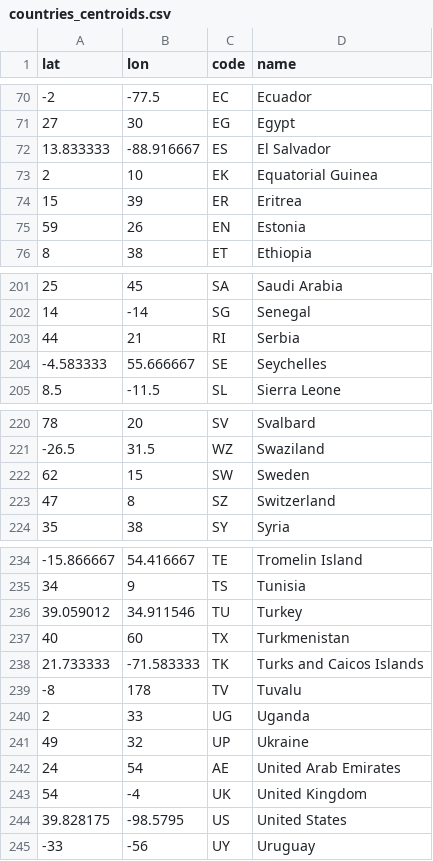
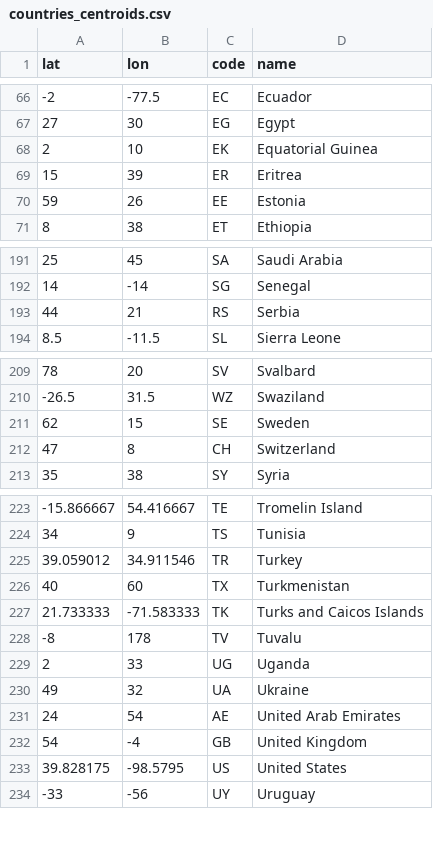
Before and after one commit to Naatoo/emissions-visualization, a CSV file: app/database/countries_data/countries_centroids.csv, drawn as a sheet; only a part is shown, gaps mark what is left out; the diff covers the shown part only.

```diff
--- a/app/database/countries_data/countries_centroids.csv
+++ b/app/database/countries_data/countries_centroids.csv
@@ -71,6 +67,5 @@ lat,lon,code,name
 27,30,EG,Egypt
-13.833333,-88.916667,ES,El Salvador
 2,10,EK,Equatorial Guinea
 15,39,ER,Eritrea
-59,26,EN,Estonia
+59,26,EE,Estonia
 8,38,ET,Ethiopia
@@ -202,4 +192,3 @@ lat,lon,code,name
 14,-14,SG,Senegal
-44,21,RI,Serbia
--4.583333,55.666667,SE,Seychelles
+44,21,RS,Serbia
 8.5,-11.5,SL,Sierra Leone
@@ -221,4 +210,4 @@ lat,lon,code,name
 -26.5,31.5,WZ,Swaziland
-62,15,SW,Sweden
-47,8,SZ,Switzerland
+62,15,SE,Sweden
+47,8,CH,Switzerland
 35,38,SY,Syria
@@ -235,3 +224,3 @@ lat,lon,code,name
 34,9,TS,Tunisia
-39.059012,34.911546,TU,Turkey
+39.059012,34.911546,TR,Turkey
 40,60,TX,Turkmenistan
@@ -240,5 +229,5 @@ lat,lon,code,name
 2,33,UG,Uganda
-49,32,UP,Ukraine
+49,32,UA,Ukraine
 24,54,AE,United Arab Emirates
-54,-4,UK,United Kingdom
+54,-4,GB,United Kingdom
 39.828175,-98.5795,US,United States
```
Also changed, not shown: 9 removed rows and 16 edited cells elsewhere in this file, 3 other files.
